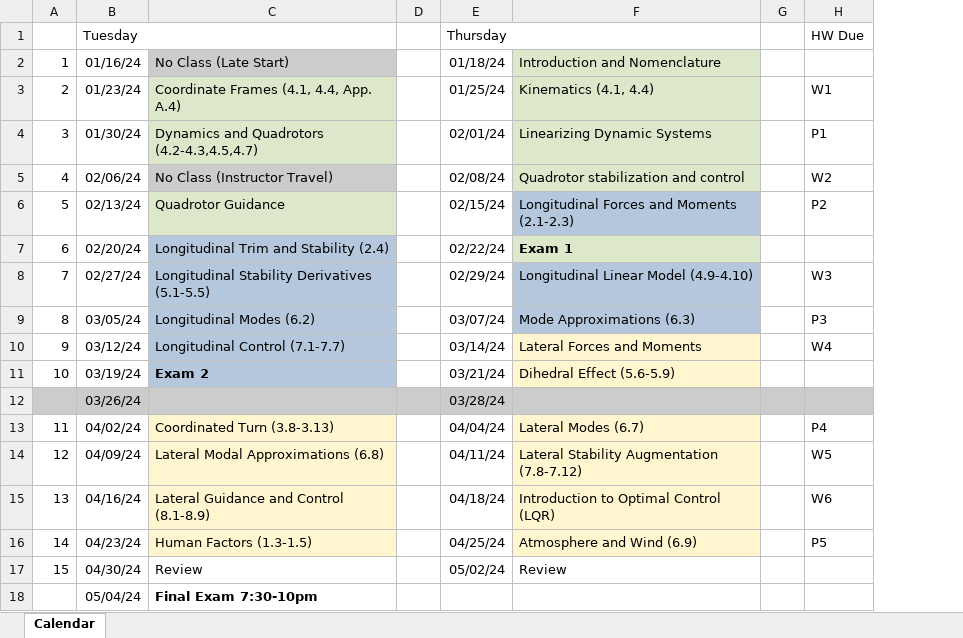
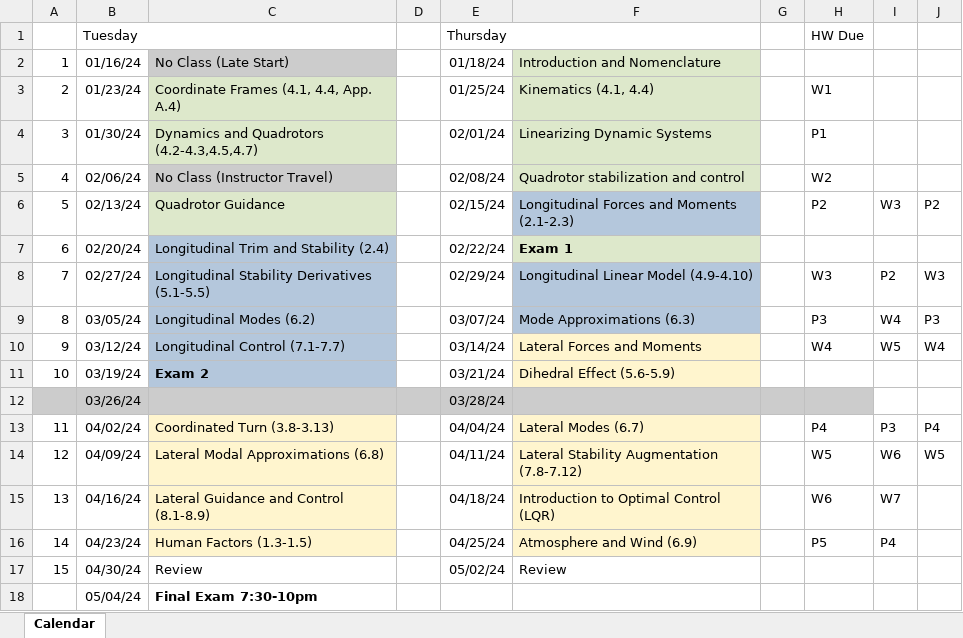
Before and after one commit to zsunberg/Aircraft-Dynamics-Materials, an Excel workbook: schedule/schedule.xlsx, sheet Calendar, drawn as a sheet; values as stored, in another font and other column widths than the file's, no borders; the diff names each change by its address in the sheet, - before the commit and + after, or states it on an @@ line.

```diff
--- a/schedule/schedule.xlsx (sheet Calendar)
+++ b/schedule/schedule.xlsx (sheet Calendar)
+column I, rows 6-16: W3 |  | P2 | W4 | W5 |  |  | P3 | W6 | W7 | P4
+column J, rows 6-14: P2 |  | W3 | P3 | W4 |  |  | P4 | W5
```
Also changed, not shown: 10 other files.
